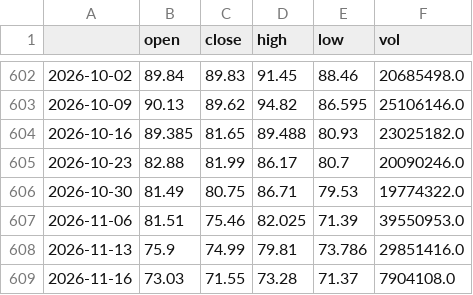
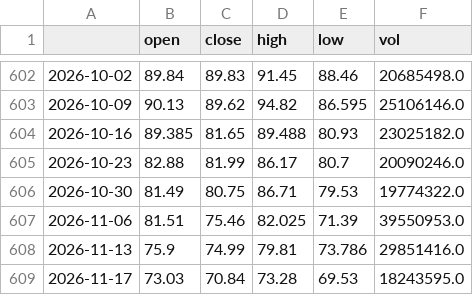
Before and after one commit to 1278943518/ndx-bubble-daily, a CSV file: bubble_data/arkk_week.csv, drawn as a sheet; only a part is shown, gaps mark what is left out; removed rows and columns are numbered as before the commit, all else as after; the diff names each change by its address in the sheet, - before the commit and + after, or states it on an @@ line.

```diff
--- a/bubble_data/arkk_week.csv
+++ b/bubble_data/arkk_week.csv
-row 609: 2026-11-16 | 73.03 | 71.55 | 73.28 | 71.37 | 7904108.0
+row 609: 2026-11-17 | 73.03 | 70.84 | 73.28 | 69.53 | 18243595.0
```
Also changed, not shown: bubble_data/cape_month.csv, bubble_data/fng_daily.csv, 13 other files.
